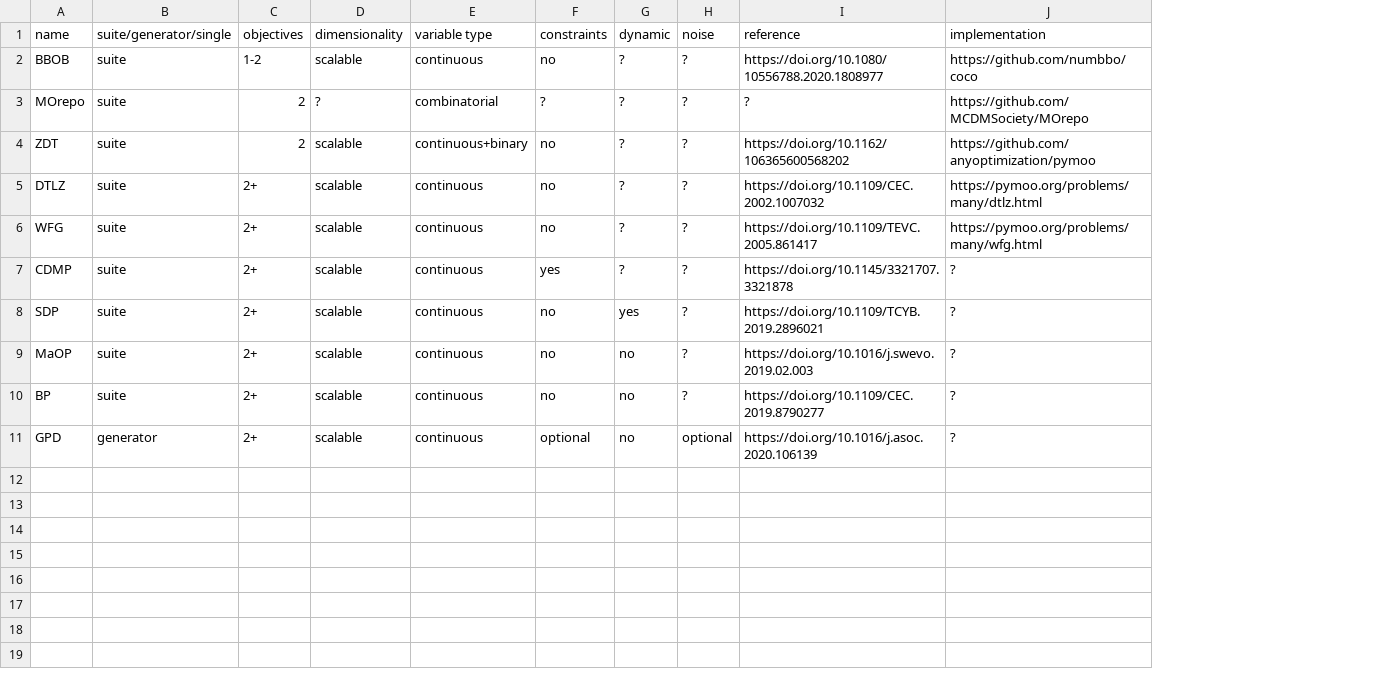
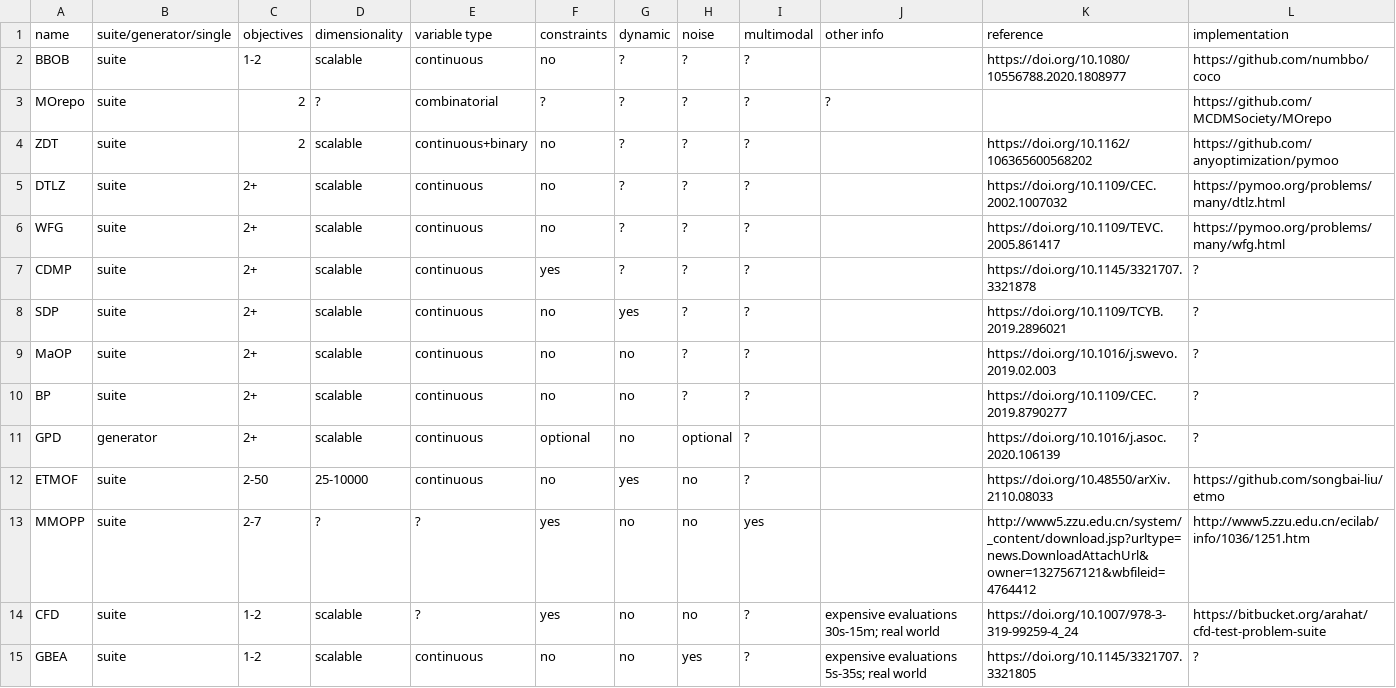
Before and after one commit to kvdblom/OPL, a CSV file: problems.csv, drawn as a sheet; addresses are those after the commit; the diff names each change by its address in the sheet, - before the commit and + after, or states it on an @@ line.

Commit message:
Add ETMOF, MMOPP, CFD, GBEA.

```diff
--- a/problems.csv
+++ b/problems.csv
+column I (multimodal), rows 2-11: all ?
+column J (other info), row 3: ?
-K3 (reference): ?
+K3 (reference): (empty)
+row 12: ETMOF | suite | 2-50 | 25-10000 | continuous | no | yes | no | ? |  | https://doi.org/10.48550/arXiv.2110.08033 | https://github.com/songbai-liu/etmo
+row 13: MMOPP | suite | 2-7 | ? | ? | yes | no | no | yes |  | http://www5.zzu.edu.cn/system/_content/download.jsp?urltype=news.DownloadAttachUrl&owner=1327567121&wbfileid=4764412 | http://www5.zzu.edu.cn/ecilab/info/1036/1251.htm
+row 14: CFD | suite | 1-2 | scalable | ? | yes | no | no | ? | expensive evaluations 30s-15m; real world | https://doi.org/10.1007/978-3-319-99259-4_24 | https://bitbucket.org/arahat/cfd-test-problem-suite
+row 15: GBEA | suite | 1-2 | scalable | continuous | no | no | yes | ? | expensive evaluations 5s-35s; real world | https://doi.org/10.1145/3321707.3321805 | ?
```
